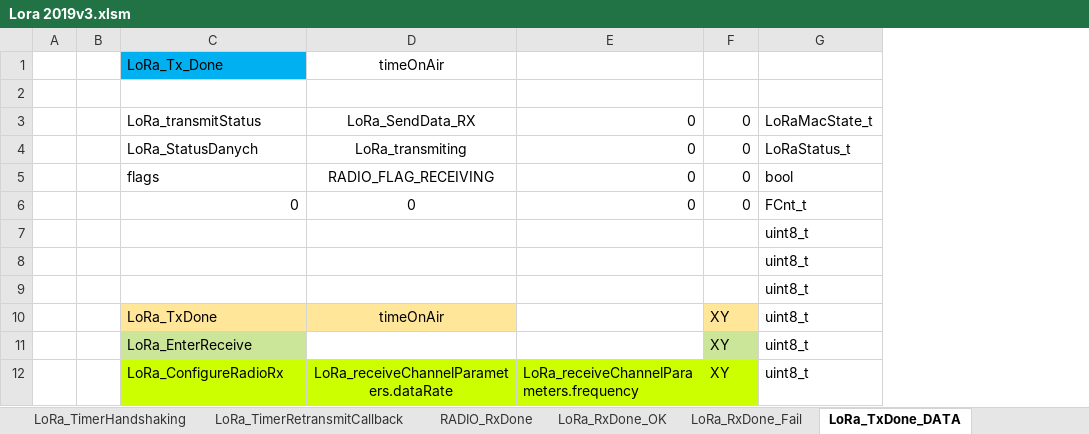
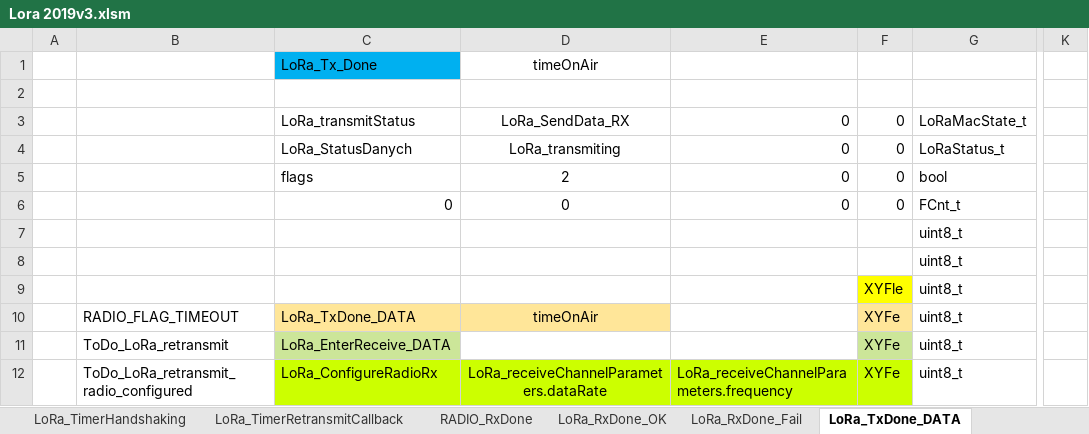
Before and after one commit to michalmendrek/Lora2019, an Excel workbook: Lora 2019v3.xlsm, sheet LoRa_TxDone_DATA, drawn as a sheet; only a part is shown, gaps mark what is left out; values as stored, in another font and other column widths than the file's, no borders; charts and pictures not drawn; removed rows and columns are numbered as before the commit, all else as after; the diff covers the shown part only; the diff names each change by its address in the sheet, - before the commit and + after, or states it on an @@ line.

```diff
--- a/Lora 2019v3.xlsm (sheet LoRa_TxDone_DATA)
+++ b/Lora 2019v3.xlsm (sheet LoRa_TxDone_DATA)
-column B, empty
+column B, rows 10-12: RADIO_FLAG_TIMEOUT | ToDo_LoRa_retransmit | ToDo_LoRa_retransmit_radio_configured
+column K, empty
-D5: RADIO_FLAG_RECEIVING
+D5: 2
-F9: (empty)
+F9: XYFle
-F9 fill: none
+F9 fill: #FFFF00
-C10: LoRa_TxDone
+C10: LoRa_TxDone_DATA
-F10:F12: XY
+F10:F12: XYFe
-C11: LoRa_EnterReceive
+C11: LoRa_EnterReceive_DATA
```
Also changed, not shown: 14 edited cells and cell formats elsewhere in this sheet, sheet LoRa_RxDone_DATA_OK, sheet LoRa_RxDone_OK, sheet RADIO_RxDone_DATA, sheet LoRa_RxDone_DATA_Fail, sheet RADIO_RxDone, formulas that keep their value, charts or pictures, 3 other files.
